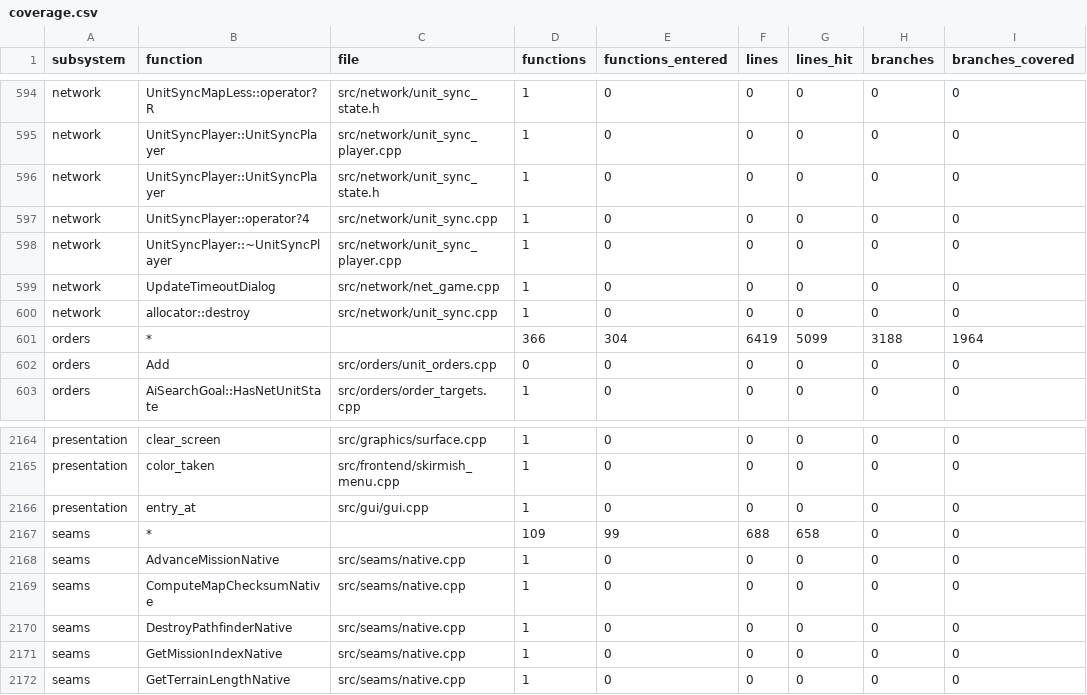
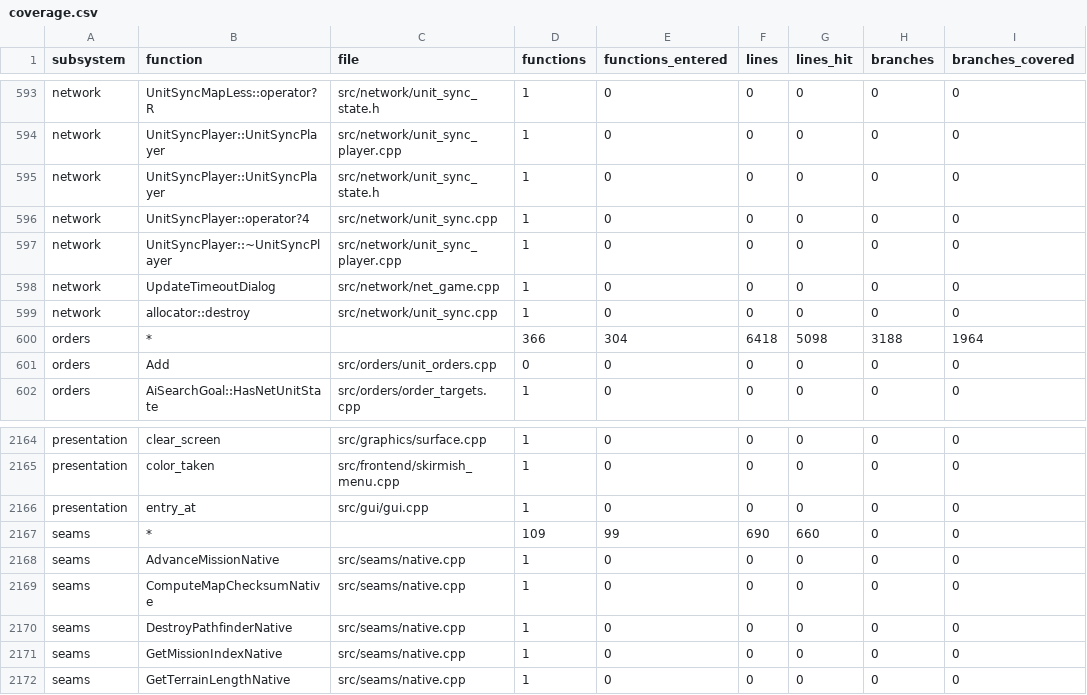
Before and after one commit to ozgb/byte-tactics-moddable, a CSV file: data/coverage.csv, drawn as a sheet; only a part is shown, gaps mark what is left out; addresses are those after the commit; the diff covers the shown part only; the diff names each change by its address in the sheet, - before the commit and + after, or states it on an @@ line.

```diff
--- a/data/coverage.csv
+++ b/data/coverage.csv
-F600 (lines): 6419
+F600 (lines): 6418
-G600 (lines_hit): 5099
+G600 (lines_hit): 5098
-F2167 (lines): 688
+F2167 (lines): 690
-G2167 (lines_hit): 658
+G2167 (lines_hit): 660
```
Also changed, not shown: 3 added rows, 2 removed rows and 24 edited cells elsewhere in this file.
